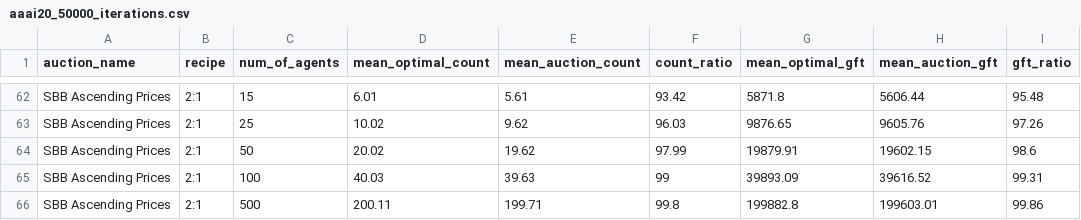
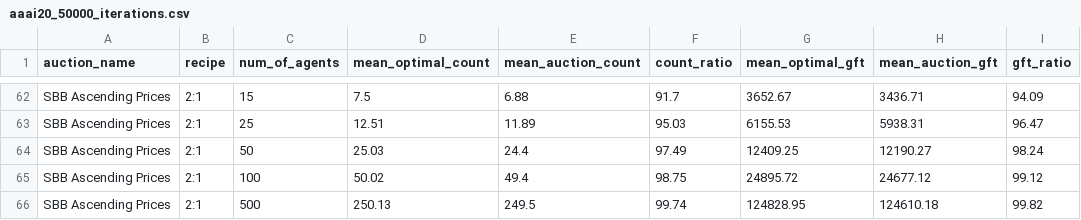
Before and after one commit to erelsgl/auctions, a CSV file: results/aaai20_50000_iterations.csv, drawn as a sheet; only a part is shown, gaps mark what is left out; the diff covers the shown part only; the diff names each change by its address in the sheet, - before the commit and + after, or states it on an @@ line.

```diff
--- a/results/aaai20_50000_iterations.csv
+++ b/results/aaai20_50000_iterations.csv
-D62 (mean_optimal_count): 6.01
+D62 (mean_optimal_count): 7.5
-E62 (mean_auction_count): 5.61
+E62 (mean_auction_count): 6.88
-F62 (count_ratio): 93.42
+F62 (count_ratio): 91.7
-G62 (mean_optimal_gft): 5871.8
+G62 (mean_optimal_gft): 3652.67
-H62 (mean_auction_gft): 5606.44
+H62 (mean_auction_gft): 3436.71
-I62 (gft_ratio): 95.48
+I62 (gft_ratio): 94.09
-D63 (mean_optimal_count): 10.02
+D63 (mean_optimal_count): 12.51
-E63 (mean_auction_count): 9.62
+E63 (mean_auction_count): 11.89
-F63 (count_ratio): 96.03
+F63 (count_ratio): 95.03
-G63 (mean_optimal_gft): 9876.65
+G63 (mean_optimal_gft): 6155.53
-H63 (mean_auction_gft): 9605.76
+H63 (mean_auction_gft): 5938.31
-I63 (gft_ratio): 97.26
+I63 (gft_ratio): 96.47
-D64 (mean_optimal_count): 20.02
+D64 (mean_optimal_count): 25.03
-E64 (mean_auction_count): 19.62
+E64 (mean_auction_count): 24.4
-F64 (count_ratio): 97.99
+F64 (count_ratio): 97.49
-G64 (mean_optimal_gft): 19879.91
+G64 (mean_optimal_gft): 12409.25
-H64 (mean_auction_gft): 19602.15
+H64 (mean_auction_gft): 12190.27
-I64 (gft_ratio): 98.6
+I64 (gft_ratio): 98.24
-D65 (mean_optimal_count): 40.03
+D65 (mean_optimal_count): 50.02
-E65 (mean_auction_count): 39.63
+E65 (mean_auction_count): 49.4
-F65 (count_ratio): 99
+F65 (count_ratio): 98.75
-G65 (mean_optimal_gft): 39893.09
+G65 (mean_optimal_gft): 24895.72
-H65 (mean_auction_gft): 39616.52
+H65 (mean_auction_gft): 24677.12
-I65 (gft_ratio): 99.31
+I65 (gft_ratio): 99.12
-D66 (mean_optimal_count): 200.11
+D66 (mean_optimal_count): 250.13
-E66 (mean_auction_count): 199.71
+E66 (mean_auction_count): 249.5
-F66 (count_ratio): 99.8
+F66 (count_ratio): 99.74
-G66 (mean_optimal_gft): 199882.8
+G66 (mean_optimal_gft): 124828.95
-H66 (mean_auction_gft): 199603.01
+H66 (mean_auction_gft): 124610.18
-I66 (gft_ratio): 99.86
+I66 (gft_ratio): 99.82
```
Also changed, not shown: 36 edited cells elsewhere in this file, 1 other file.
